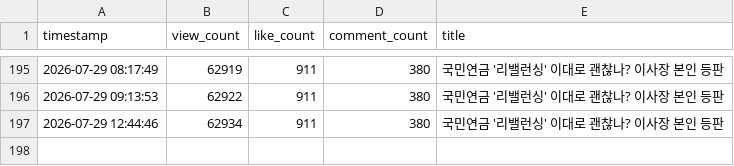
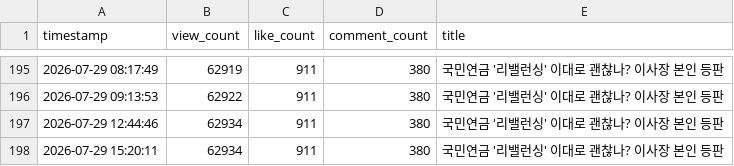
Before and after one commit to coatl47/youtube-comment-monitoring, a CSV file: video_stats/video_stats_20260715_180334.csv, drawn as a sheet; only a part is shown, gaps mark what is left out.

```diff
--- a/video_stats/video_stats_20260715_180334.csv
+++ b/video_stats/video_stats_20260715_180334.csv
@@ -197 +197,2 @@ timestamp,view_count,like_count,comment_count,title
 2026-07-29 12:44:46,62934,911,380,국민연금 '리밸런싱' 이대로 괜찮나? 이사장 본인 등판
+2026-07-29 15:20:11,62934,911,380,국민연금 '리밸런싱' 이대로 괜찮나? 이사장 본인 등판
```
Also changed, not shown: video_stats/video_stats_20260423.csv.
